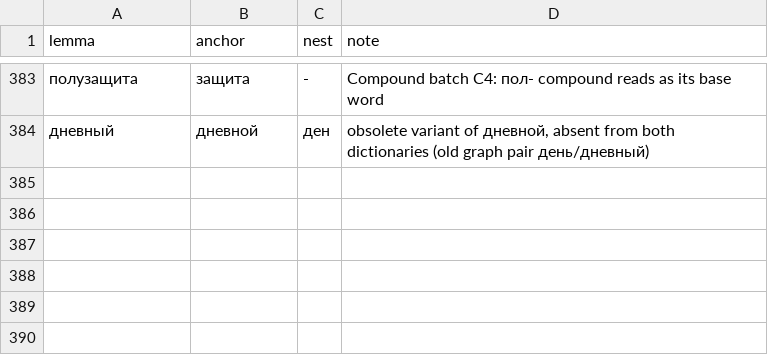
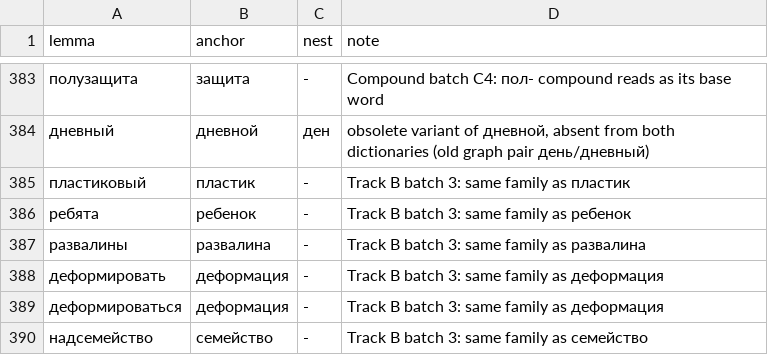
Before and after one commit to andrewgark/interoves_django, a TSV file: games/puzzles/censorly/lexical/data/reviewed_nest_anchors.tsv, drawn as a sheet; only a part is shown, gaps mark what is left out.

```diff
--- a/games/puzzles/censorly/lexical/data/reviewed_nest_anchors.tsv
+++ b/games/puzzles/censorly/lexical/data/reviewed_nest_anchors.tsv
@@ -384 +384,7 @@ lemma	anchor	nest	note
 дневный	дневной	ден	obsolete variant of дневной, absent from both dictionaries (old graph pair день/дневный)
+пластиковый	пластик	-	Track B batch 3: same family as пластик
+ребята	ребенок	-	Track B batch 3: same family as ребенок
+развалины	развалина	-	Track B batch 3: same family as развалина
+деформировать	деформация	-	Track B batch 3: same family as деформация
+деформироваться	деформация	-	Track B batch 3: same family as деформация
+надсемейство	семейство	-	Track B batch 3: same family as семейство
```
Also changed, not shown: games/puzzles/censorly/lexical/data/adverb_bases.tsv, 3 other files.
